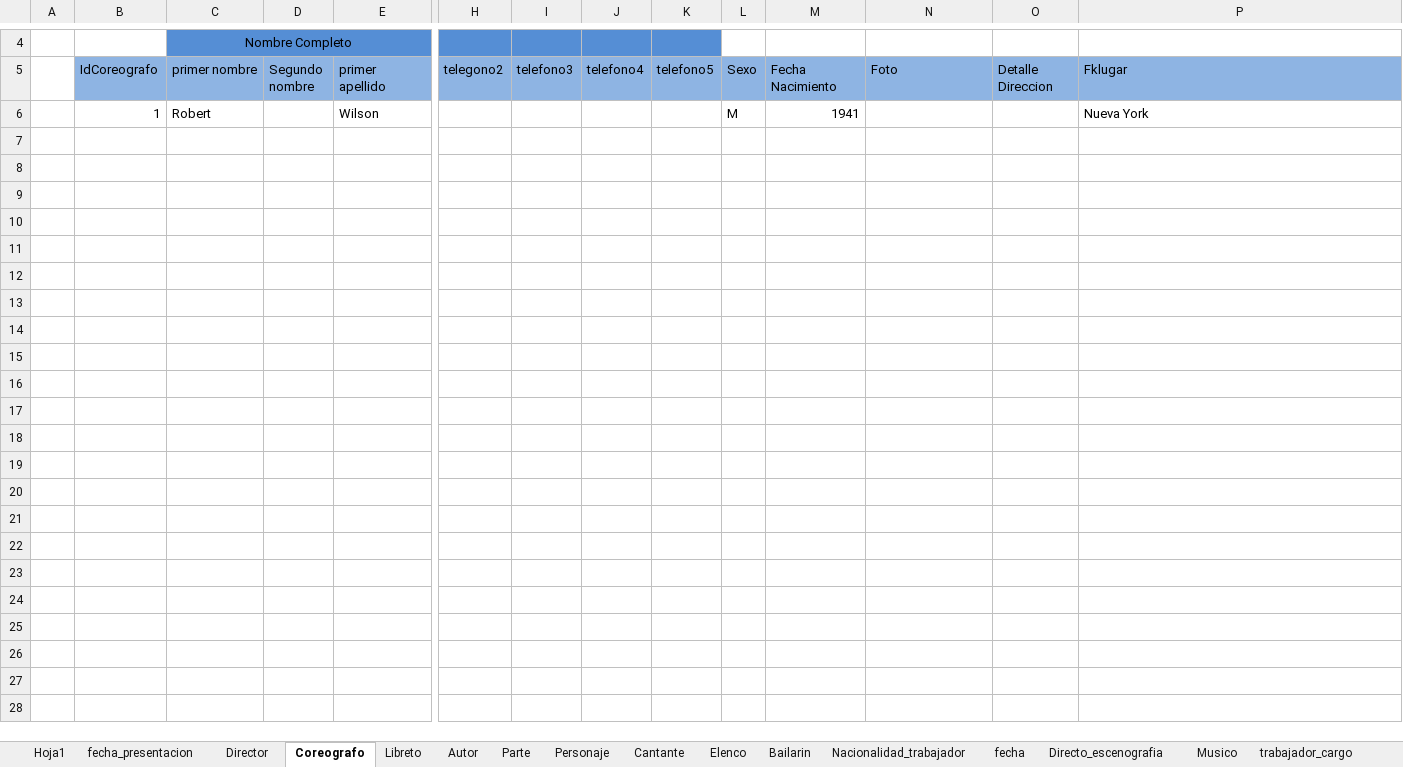
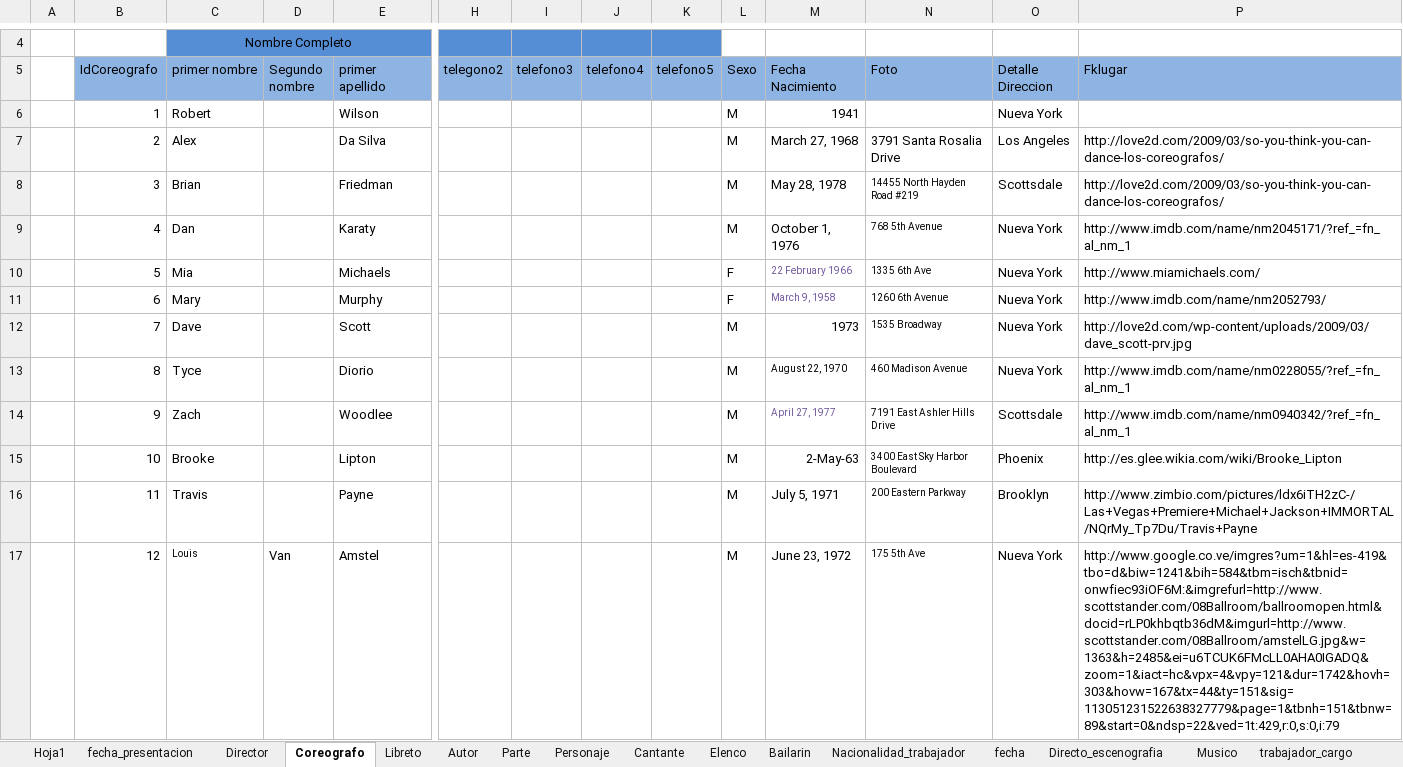
Before and after one commit to Isaac6702/base-de-datos-proy-isaackaremali, an Excel workbook: insert (isaac).xlsx, sheet Coreografo, drawn as a sheet; only a part is shown, gaps mark what is left out; values as stored, in another font and other column widths than the file's, no borders; rows hold the shown columns only; the diff names each change by its address in the sheet, - before the commit and + after, or states it on an @@ line.

```diff
--- a/insert (isaac).xlsx (sheet Coreografo)
+++ b/insert (isaac).xlsx (sheet Coreografo)
-O6 (Detalle Direccion): (empty)
+O6 (Detalle Direccion): Nueva York
-P6 (Fklugar): Nueva York
+P6 (Fklugar): (empty)
+row 7:  | 2 | Alex |  | Da Silva |  |  |  |  | M | March 27, 1968 | 3791 Santa Rosalia Drive | Los Angeles | http://love2d.com/2009/03/so-you-think-you-can-dance-los-coreografos/
+row 8:  | 3 | Brian |  | Friedman |  |  |  |  | M | May 28, 1978 | 14455 North Hayden Road #219 | Scottsdale | http://love2d.com/2009/03/so-you-think-you-can-dance-los-coreografos/
+row 9:  | 4 | Dan |  | Karaty |  |  |  |  | M | October 1, 1976 | 768 5th Avenue | Nueva York | http://www.imdb.com/name/nm2045171/?ref_=fn_al_nm_1
+row 10:  | 5 | Mia |  | Michaels |  |  |  |  | F | 22 February 1966 | 1335 6th Ave | Nueva York | http://www.miamichaels.com/
+row 11:  | 6 | Mary |  | Murphy |  |  |  |  | F | March 9, 1958 | 1260 6th Avenue | Nueva York | http://www.imdb.com/name/nm2052793/
+row 12:  | 7 | Dave |  | Scott |  |  |  |  | M | 1973 | 1535 Broadway | Nueva York | http://love2d.com/wp-content/uploads/2009/03/dave_scott-prv.jpg
+row 13:  | 8 | Tyce |  | Diorio |  |  |  |  | M | August 22, 1970 | 460 Madison Avenue | Nueva York | http://www.imdb.com/name/nm0228055/?ref_=fn_al_nm_1
+row 14:  | 9 | Zach |  | Woodlee |  |  |  |  | M | April 27, 1977 | 7191 East Ashler Hills Drive | Scottsdale | http://www.imdb.com/name/nm0940342/?ref_=fn_al_nm_1
+row 15:  | 10 | Brooke |  | Lipton |  |  |  |  | M | 2-May-63 | 3400 East Sky Harbor Boulevard | Phoenix | http://es.glee.wikia.com/wiki/Brooke_Lipton
+row 16:  | 11 | Travis |  | Payne |  |  |  |  | M | July 5, 1971 | 200 Eastern Parkway | Brooklyn | http://www.zimbio.com/pictures/ldx6iTH2zC-/Las+Vegas+Premiere+Michael+Jackson+IMMORTAL/NQrMy_Tp7Du/Travis+Payne
+row 17:  | 12 | Louis | Van | Amstel |  |  |  |  | M | June 23, 1972 | 175 5th Ave | Nueva York | http://www.google.co.ve/imgres?um=1&hl=es-419&tbo=d&biw=1241&bih=584&tbm=isch&tbnid=onwfiec93iOF6M:&imgrefurl=http://www.scottstander.com/08Ballroom/ballroomopen.html&docid=rLP0khbqtb36dM&imgurl=http://www.scottstander.com/08Ballroom/amstelLG.jpg&w=1363&h=2485&ei=u6TCUK6FMcLL0AHA0IGADQ&zoom=1&iact=hc&vpx=4&vpy=121&dur=1742&hovh=303&hovw=167&tx=44&ty=151&sig=113051231522638327779&page=1&tbnh=151&tbnw=89&start=0&ndsp=22&ved=1t:429,r:0,s:0,i:79
```
Also changed, not shown: sheet fecha.
